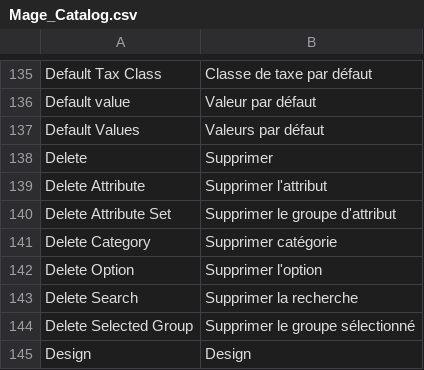
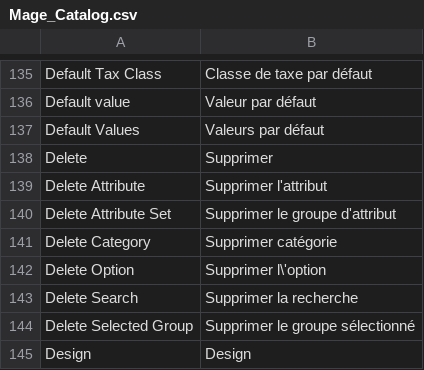
Before and after one commit to tharibo/cabjoa, a CSV file: app/locale/fr_FR/Mage_Catalog.csv, drawn as a sheet; only a part is shown, gaps mark what is left out.

```diff
--- a/app/locale/fr_FR/Mage_Catalog.csv
+++ b/app/locale/fr_FR/Mage_Catalog.csv
@@ -141,3 +141,3 @@
 "Delete Category","Supprimer catégorie"
-"Delete Option","Supprimer l'option"
+"Delete Option","Supprimer l\'option"
 "Delete Search","Supprimer la recherche"
```
Also changed, not shown: 8 other files.
